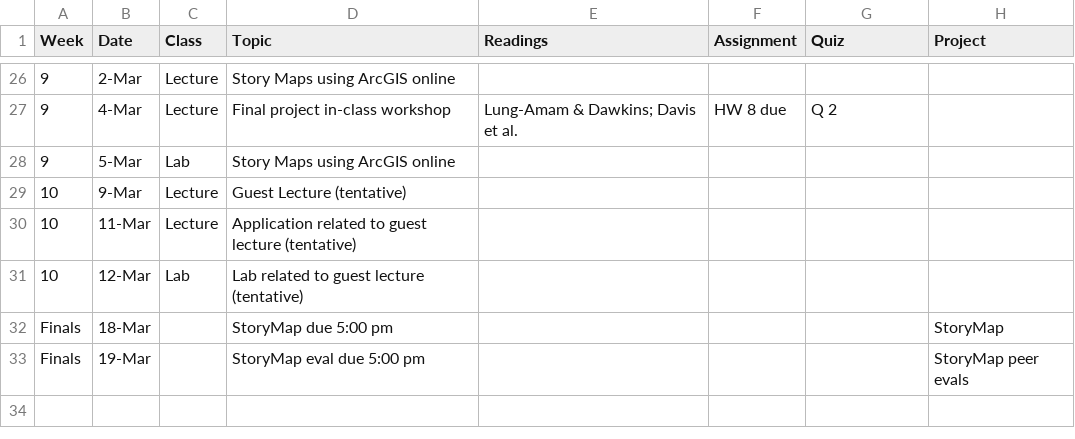
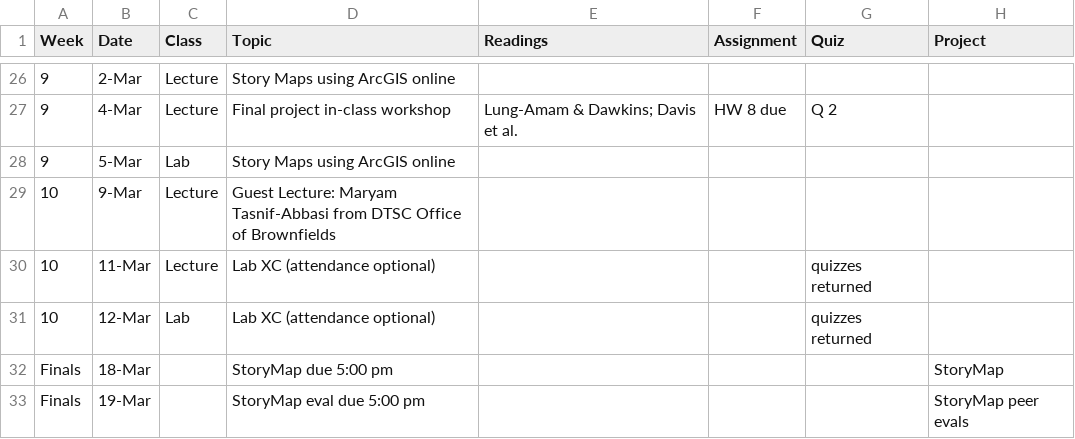
Before and after one commit to ezufall/crd150_2026.github.io, a CSV file: agenda.csv, drawn as a sheet; only a part is shown, gaps mark what is left out.

Commit message:
guest lecture

```diff
--- a/agenda.csv
+++ b/agenda.csv
@@ -28,5 +28,5 @@
 9,5-Mar,Lab,Story Maps using ArcGIS online,,,,
-10,9-Mar,Lecture,Guest Lecture (tentative),,,,
-10,11-Mar,Lecture,Application related to guest lecture (tentative),,,,
-10,12-Mar,Lab,Lab related to guest lecture (tentative),,,,
+10,9-Mar,Lecture,Guest Lecture: Maryam Tasnif-Abbasi from DTSC Office of Brownfields,,,,
+10,11-Mar,Lecture,Lab XC (attendance optional),,,quizzes returned,
+10,12-Mar,Lab,Lab XC (attendance optional),,,quizzes returned,
 Finals,18-Mar,,StoryMap due 5:00 pm,,,,StoryMap
```
Also changed, not shown: 2 other files.
